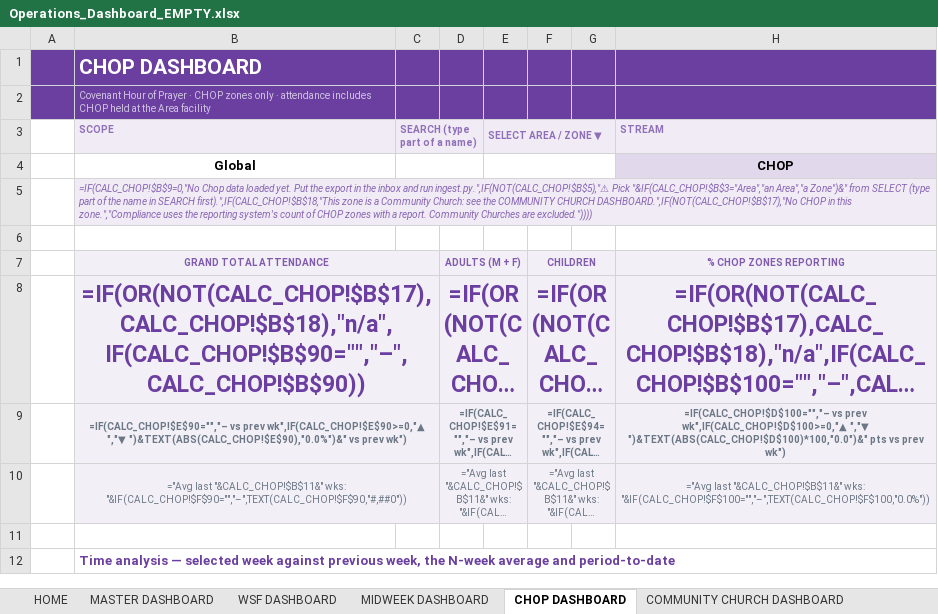
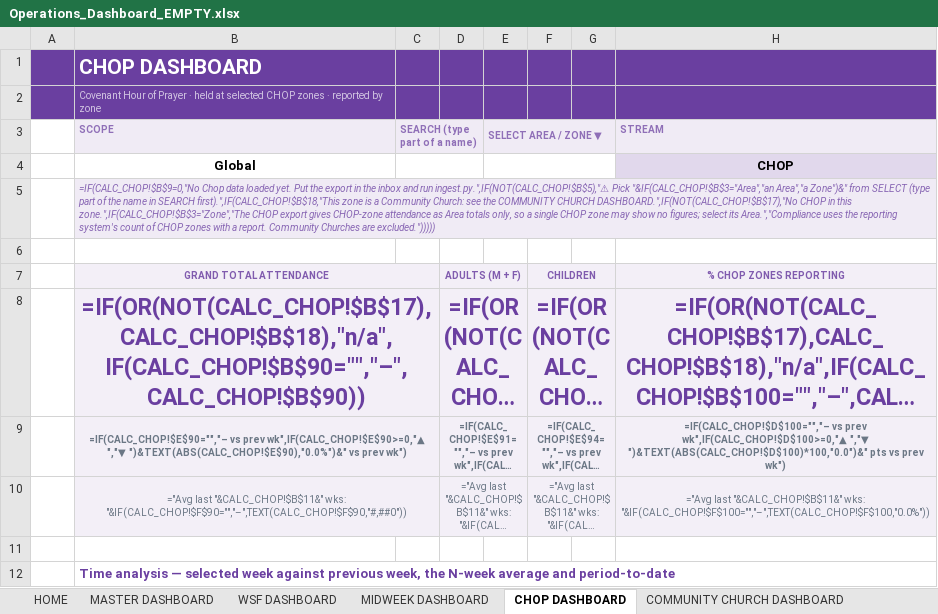
Before and after one commit to Dejad1/Data-Dashboard, an Excel workbook: output/Operations_Dashboard_EMPTY.xlsx, sheet CHOP DASHBOARD, drawn as a sheet; only a part is shown; long unchanged cells end in …; values as stored, in another font and other column widths than the file's, no borders; formulas without a stored value are shown as written; charts and pictures and conditional formats not drawn; the diff names each change by its address in the sheet, - before the commit and + after, or states it on an @@ line.

```diff
--- a/output/Operations_Dashboard_EMPTY.xlsx (sheet CHOP DASHBOARD)
+++ b/output/Operations_Dashboard_EMPTY.xlsx (sheet CHOP DASHBOARD)
-B2: …Prayer · CHOP zones only · attendance includes CHOP held at the Area facility
+B2: …Prayer · held at selected CHOP zones · reported by zone
-B5: …in this zone.","Compliance uses the reporting system's count of CHOP zones with a report. Community Churches are excluded."))))
+B5: …in this zone.",IF(CALC_CHOP!$B$3="Zone","The CHOP export gives CHOP-zone attendance as Area totals only, so a single CHOP zone may show no figures; select its Area.","Compliance uses the reporting system's count of CHOP zones with a report. Community Churches are excluded.")))))
```
Also changed, not shown: sheet MASTER_AREAS, sheet TRANSPORT DASHBOARD, 9 other files.
